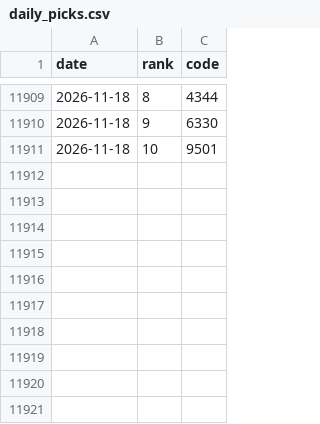
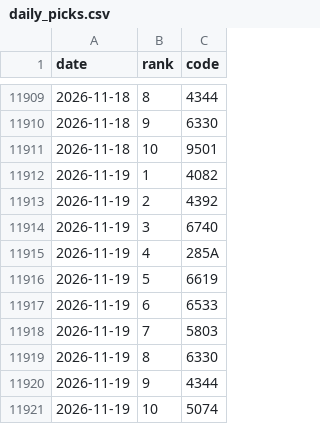
Before and after one commit to hiroto-k0306/kabu-b2, a CSV file: data/processed/b3/daily_picks.csv, drawn as a sheet; only a part is shown, gaps mark what is left out.

```diff
--- a/data/processed/b3/daily_picks.csv
+++ b/data/processed/b3/daily_picks.csv
@@ -11911 +11911,11 @@
 "2026-11-18","10","9501"
+"2026-11-19","1","4082"
+"2026-11-19","2","4392"
+"2026-11-19","3","6740"
+"2026-11-19","4","285A"
+"2026-11-19","5","6619"
+"2026-11-19","6","6533"
+"2026-11-19","7","5803"
+"2026-11-19","8","6330"
+"2026-11-19","9","4344"
+"2026-11-19","10","5074"
```
Also changed, not shown: data/processed/b3l/daily_picks.csv, data/processed/b3lh/daily_picks.csv, 37 other files.
